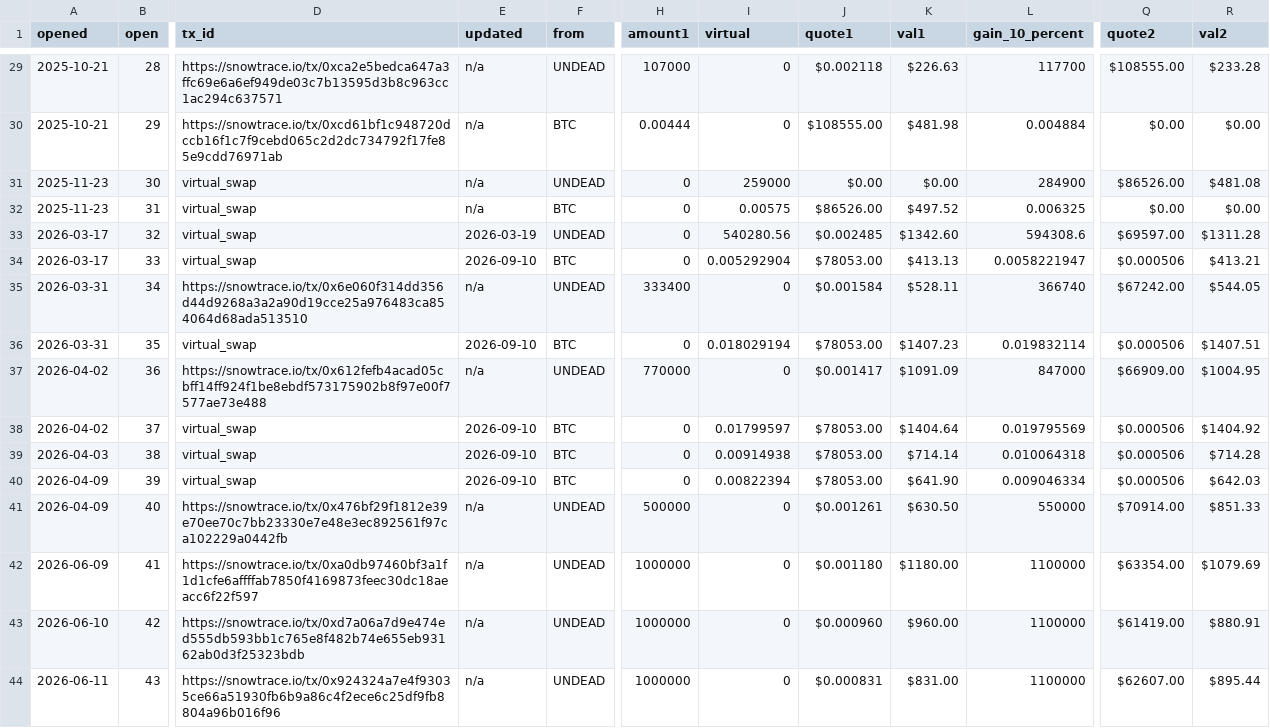
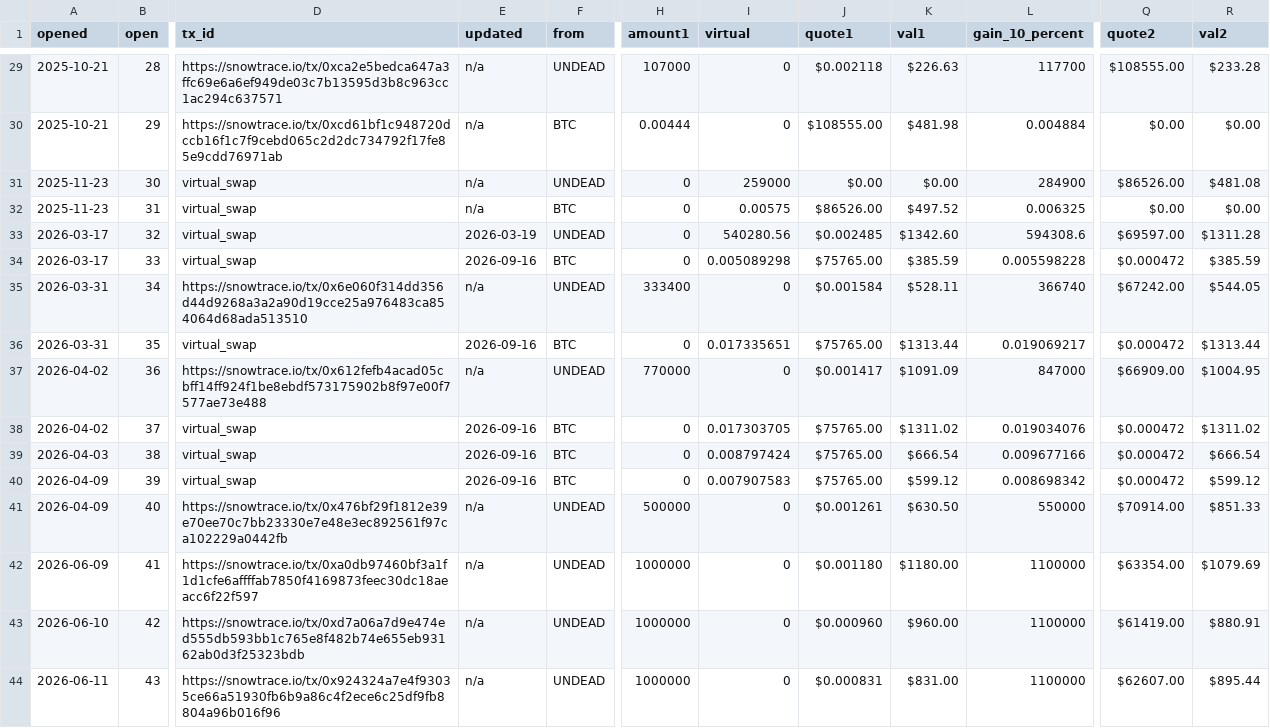
Before and after one commit to pivoteur/pivoteur.github.io, a TSV file: data/pivots/open/raw/btc-undead.tsv, drawn as a sheet; only a part is shown, gaps mark what is left out; the diff covers the shown part only; the diff names each change by its address in the sheet, - before the commit and + after, or states it on an @@ line.

```diff
--- a/data/pivots/open/raw/btc-undead.tsv
+++ b/data/pivots/open/raw/btc-undead.tsv
-E34 (updated): 2026-09-10
+E34 (updated): 2026-09-16
-I34 (virtual): 0.005292904
+I34 (virtual): 0.005089298
-J34 (quote1): $78053.00
+J34 (quote1): $75765.00
-K34 (val1): $413.13
+K34 (val1): $385.59
-L34 (gain_10_percent): 0.0058221947
+L34 (gain_10_percent): 0.005598228
-Q34 (quote2): $0.000506
+Q34 (quote2): $0.000472
-R34 (val2): $413.21
+R34 (val2): $385.59
-E36 (updated): 2026-09-10
+E36 (updated): 2026-09-16
-I36 (virtual): 0.018029194
+I36 (virtual): 0.017335651
-J36 (quote1): $78053.00
+J36 (quote1): $75765.00
-K36 (val1): $1407.23
+K36 (val1): $1313.44
-L36 (gain_10_percent): 0.019832114
+L36 (gain_10_percent): 0.019069217
-Q36 (quote2): $0.000506
+Q36 (quote2): $0.000472
-R36 (val2): $1407.51
+R36 (val2): $1313.44
-E38:E40 (updated): 2026-09-10
+E38:E40 (updated): 2026-09-16
-I38 (virtual): 0.01799597
+I38 (virtual): 0.017303705
-J38:J40 (quote1): $78053.00
+J38:J40 (quote1): $75765.00
-K38 (val1): $1404.64
+K38 (val1): $1311.02
-L38 (gain_10_percent): 0.019795569
+L38 (gain_10_percent): 0.019034076
-Q38:Q40 (quote2): $0.000506
+Q38:Q40 (quote2): $0.000472
-R38 (val2): $1404.92
+R38 (val2): $1311.02
-I39 (virtual): 0.00914938
+I39 (virtual): 0.008797424
-K39 (val1): $714.14
+K39 (val1): $666.54
-L39 (gain_10_percent): 0.010064318
+L39 (gain_10_percent): 0.009677166
-R39 (val2): $714.28
+R39 (val2): $666.54
-I40 (virtual): 0.00822394
+I40 (virtual): 0.007907583
-K40 (val1): $641.90
+K40 (val1): $599.12
-L40 (gain_10_percent): 0.009046334
+L40 (gain_10_percent): 0.008698342
-R40 (val2): $642.03
+R40 (val2): $599.12
```
Also changed, not shown: 56 edited cells elsewhere in this file, data/pivots/open/raw/btc-eth.tsv, data/pivots/open/raw/eth-undead.tsv.
